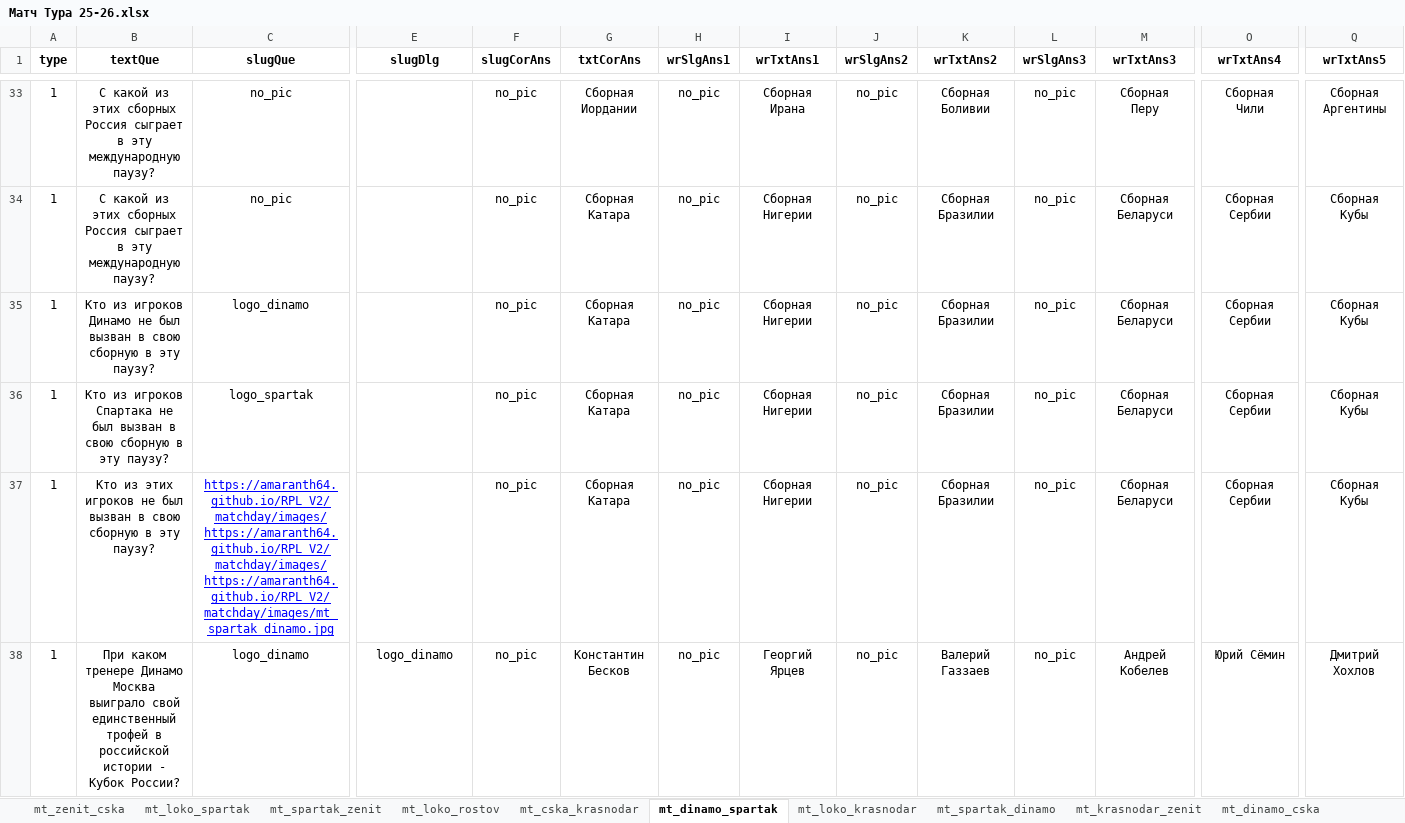
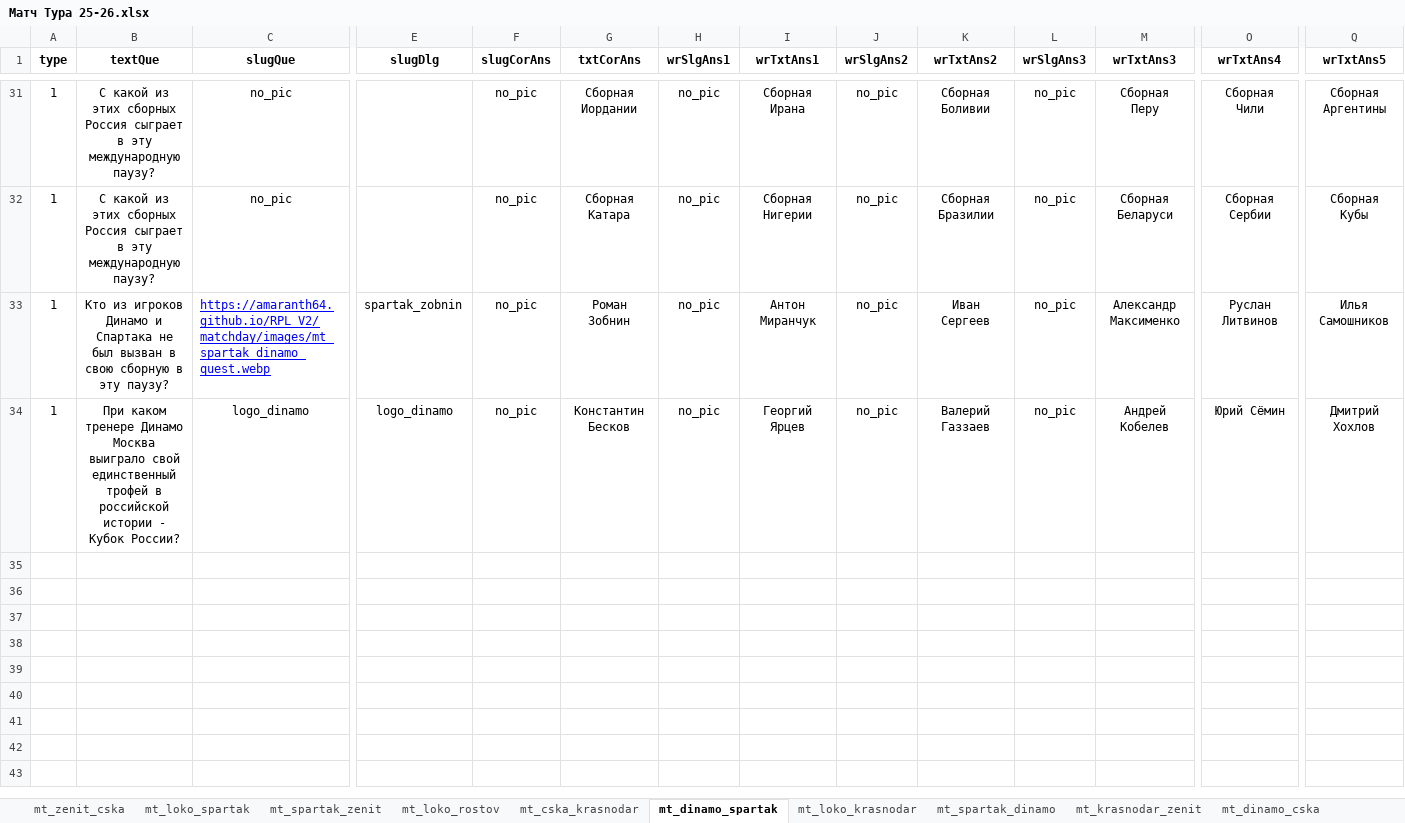
Before and after one commit to amaranth64/amaranth64.github.io, an Excel workbook: RPL_V2/xlsx/Матч Тура 25-26.xlsx, sheet mt_dinamo_spartak, drawn as a sheet; only a part is shown, gaps mark what is left out; values as stored, in another font and other column widths than the file's, no borders; removed rows and columns are numbered as before the commit, all else as after; rows hold the shown columns only; the diff covers the shown part only; the diff names each change by its address in the sheet, - before the commit and + after, or states it on an @@ line.

```diff
--- a/RPL_V2/xlsx/Матч Тура 25-26.xlsx (sheet mt_dinamo_spartak)
+++ b/RPL_V2/xlsx/Матч Тура 25-26.xlsx (sheet mt_dinamo_spartak)
-row 35: 1 | Кто из игроков Динамо не был вызван в свою сборную в эту паузу? | logo_dinamo |  | no_pic | Сборная Катара | no_pic | Сборная Нигерии | no_pic | Сборная Бразилии | no_pic | Сборная Беларуси | Сборная Сербии | Сборная Кубы
-row 36: 1 | Кто из игроков Спартака не был вызван в свою сборную в эту паузу? | logo_spartak |  | no_pic | Сборная Катара | no_pic | Сборная Нигерии | no_pic | Сборная Бразилии | no_pic | Сборная Беларуси | Сборная Сербии | Сборная Кубы
-B33 (textQue): Кто из этих игроков не был…
+B33 (textQue): Кто из игроков Динамо и Спартака не был…
-C33 (slugQue): https://amaranth64.github.io/RPL_V2/matchday/images/https://amaranth64.github.io/RPL_V2/matchday/images/https://amaranth64.github.io/RPL_V2/matchday/images/mt_spartak_dinamo.jpg
+C33 (slugQue): https://amaranth64.github.io/RPL_V2/matchday/images/mt_spartak_dinamo_quest.webp
-C33 alignment: center
+C33 alignment: left
-E33 (slugDlg): (empty)
+E33 (slugDlg): spartak_zobnin
-G33 (txtCorAns): Сборная Катара
+G33 (txtCorAns): Роман Зобнин
-I33 (wrTxtAns1): Сборная Нигерии
+I33 (wrTxtAns1): Антон Миранчук
-K33 (wrTxtAns2): Сборная Бразилии
+K33 (wrTxtAns2): Иван Сергеев
-M33 (wrTxtAns3): Сборная Беларуси
+M33 (wrTxtAns3): Александр Максименко
-O33 (wrTxtAns4): Сборная Сербии
+O33 (wrTxtAns4): Руслан Литвинов
-Q33 (wrTxtAns5): Сборная Кубы
+Q33 (wrTxtAns5): Илья Самошников
```
Also changed, not shown: 2 removed rows, 63 edited cells and cell formats elsewhere in this sheet, 7 other files.
